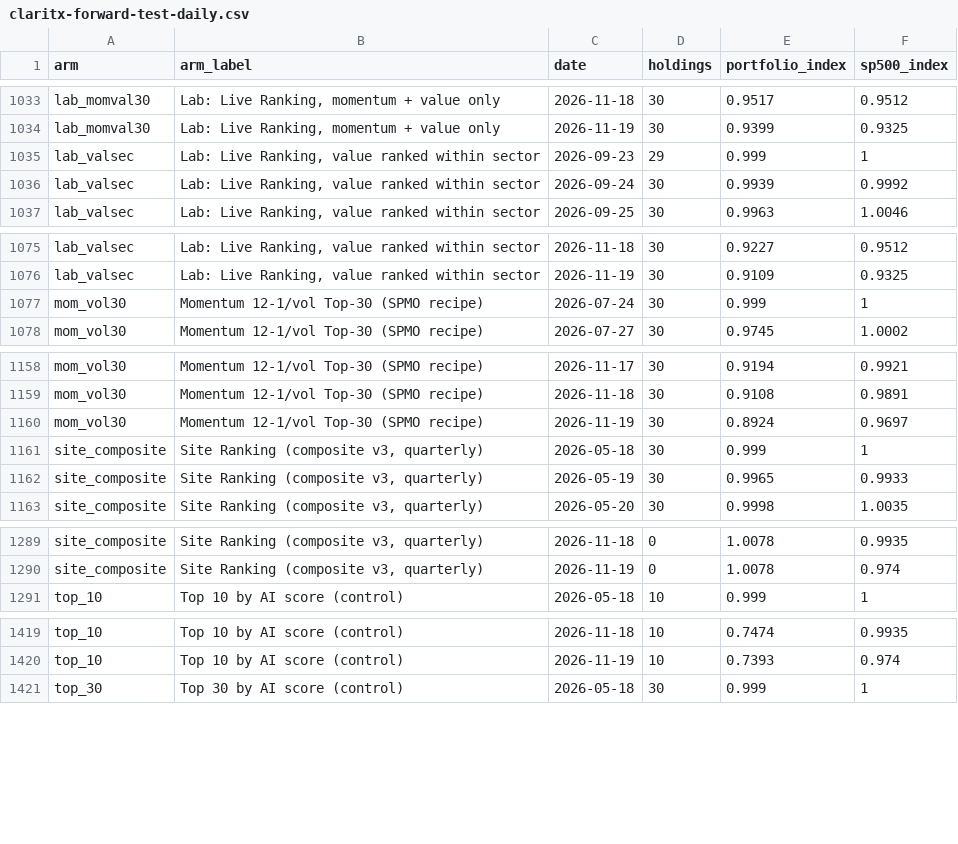
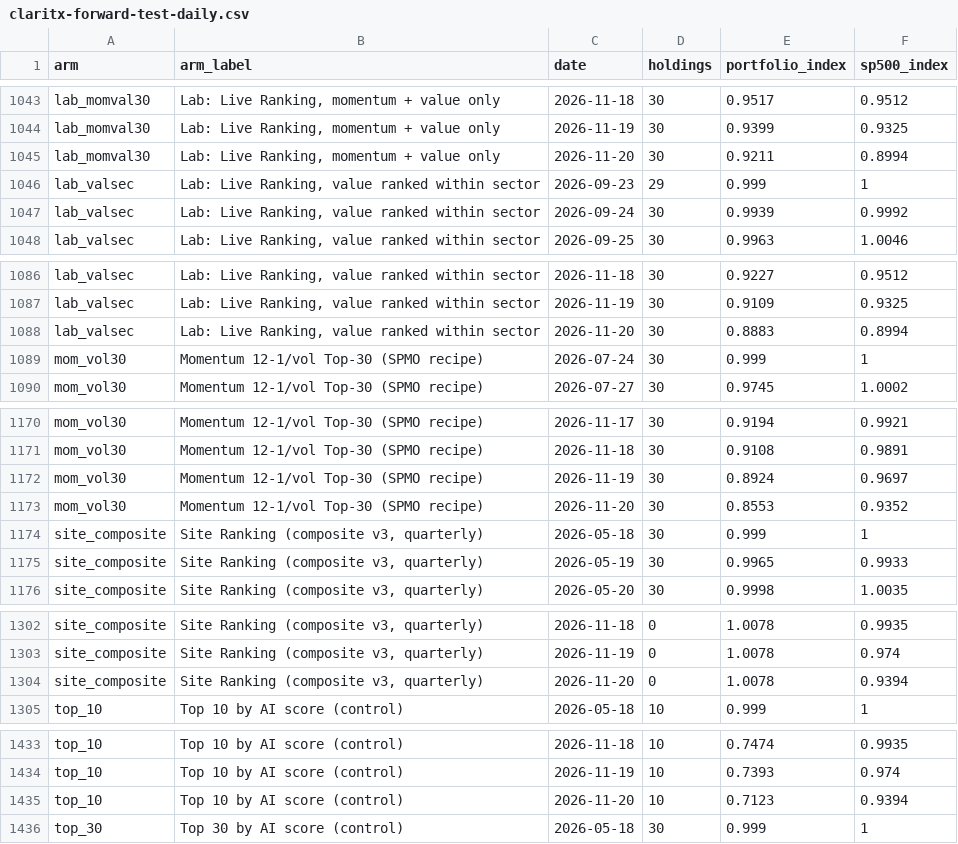
Before and after one commit to Orcules/claritx-forward-test, a CSV file: data/claritx-forward-test-daily.csv, drawn as a sheet; only a part is shown, gaps mark what is left out; the diff covers the shown part only; the diff names each change by its address in the sheet, - before the commit and + after, or states it on an @@ line.

```diff
--- a/data/claritx-forward-test-daily.csv
+++ b/data/claritx-forward-test-daily.csv
+row 1045: lab_momval30 | Lab: Live Ranking, momentum + value only | 2026-11-20 | 30 | 0.9211 | 0.8994
+row 1088: lab_valsec | Lab: Live Ranking, value ranked within sector | 2026-11-20 | 30 | 0.8883 | 0.8994
+row 1173: mom_vol30 | Momentum 12-1/vol Top-30 (SPMO recipe) | 2026-11-20 | 30 | 0.8553 | 0.9352
+row 1304: site_composite | Site Ranking (composite v3, quarterly) | 2026-11-20 | 0 | 1.0078 | 0.9394
+row 1435: top_10 | Top 10 by AI score (control) | 2026-11-20 | 10 | 0.7123 | 0.9394
```
Also changed, not shown: 11 added rows elsewhere in this file, data/claritx-cohort-history.csv, data/claritx-forward-test-arms.csv, 2 other files.
